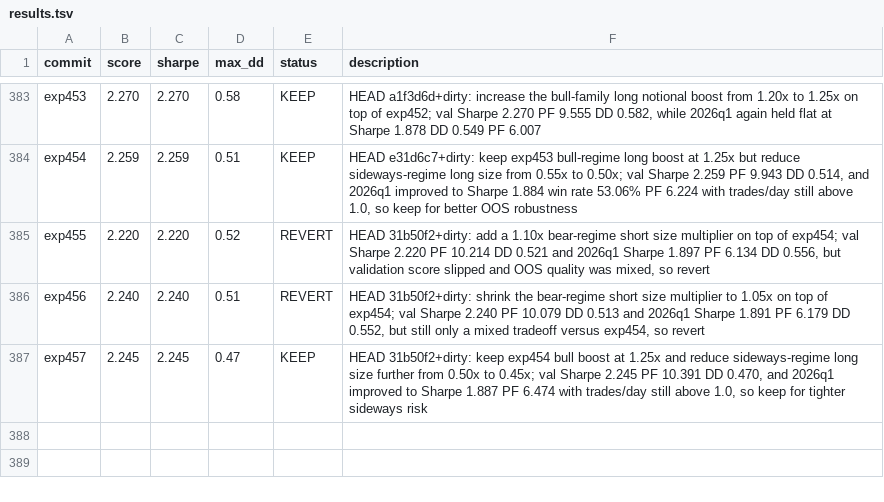
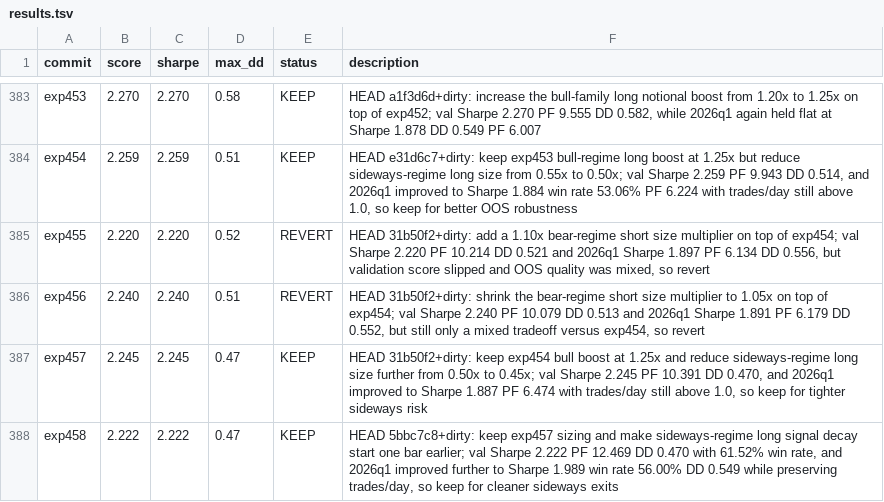
Before and after one commit to 0xedev/auto-researchtrading, a TSV file: results.tsv, drawn as a sheet; only a part is shown, gaps mark what is left out.

Commit message:
Keep exp458 earlier sideways long decay

```diff
--- a/results.tsv
+++ b/results.tsv
@@ -387 +387,2 @@ exp456          	 2.240   	 2.240  	   0.51	 REVERT     	 HEAD 31b50f2+dirty: sh
 exp457          	 2.245   	 2.245  	   0.47	 KEEP       	 HEAD 31b50f2+dirty: keep exp454 bull boost at 1.25x and reduce sideways-regime long size further from 0.50x to 0.45x; val Sharpe 2.245 PF 10.391 DD 0.470, and 2026q1 improved to Sharpe 1.887 PF 6.474 with trades/day still above 1.0, so keep for tighter sideways risk
+exp458          	 2.222   	 2.222  	   0.47	 KEEP       	 HEAD 5bbc7c8+dirty: keep exp457 sizing and make sideways-regime long signal decay start one bar earlier; val Sharpe 2.222 PF 12.469 DD 0.470 with 61.52% win rate, and 2026q1 improved further to Sharpe 1.989 win rate 56.00% DD 0.549 while preserving trades/day, so keep for cleaner sideways exits
```
Also changed, not shown: 1 other file.
